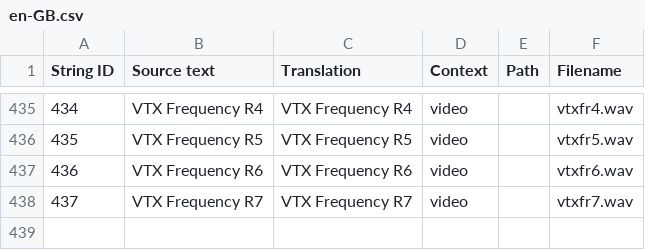
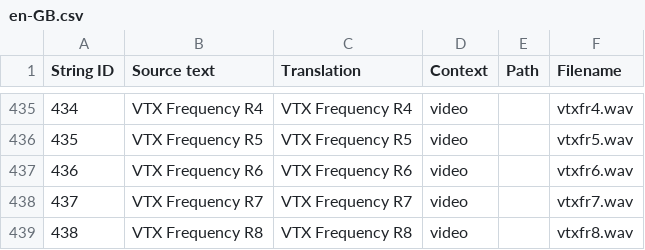
Before and after one commit to EdgeTX/edgetx-sdcard-sounds, a CSV file: voices/en-GB.csv, drawn as a sheet; only a part is shown, gaps mark what is left out.

Commit message:
fix: Add missing RaceBand Frequency R8 (#44)
* Added missing RaceBand Frequency R8

* Added Missing RaceBand Frequency R8

* chore: Add to all `en-gb` and `en-us` packs

```diff
--- a/voices/en-GB.csv
+++ b/voices/en-GB.csv
@@ -438 +438,2 @@
 "437","VTX Frequency R7","VTX Frequency R7","video","","vtxfr7.wav"
+"438","VTX Frequency R8","VTX Frequency R8","video","","vtxfr8.wav"
```
Also changed, not shown: voices/en-US.csv, 5 other files.
